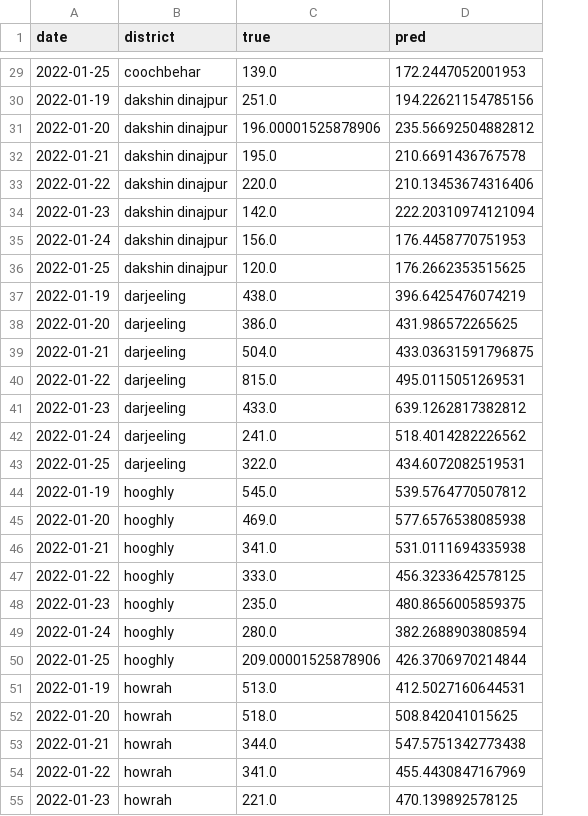
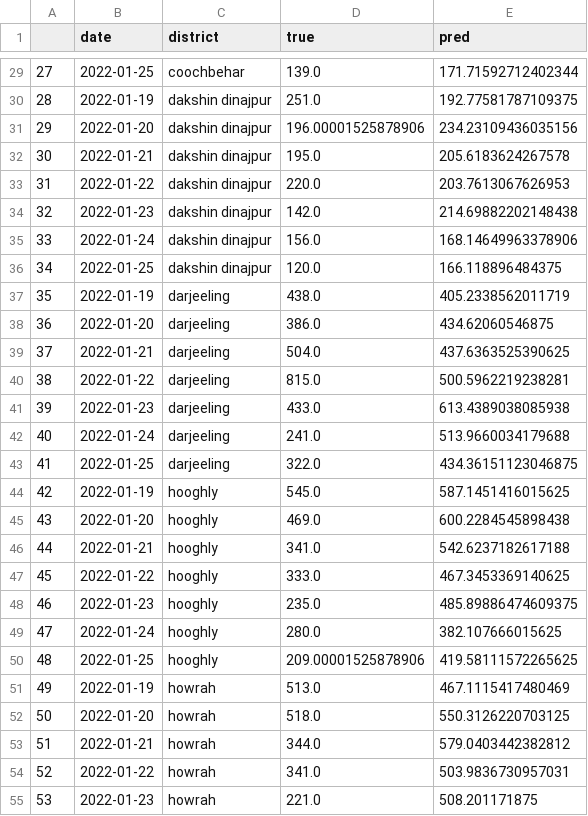
Before and after one commit to sayantan01/major-project, a CSV file: Results/gru.csv, drawn as a sheet; only a part is shown, gaps mark what is left out; addresses are those after the commit; the diff covers the shown part only; the diff names each change by its address in the sheet, - before the commit and + after, or states it on an @@ line.

```diff
--- a/Results/gru.csv
+++ b/Results/gru.csv
+column A, rows 29-55: 27 | 28 | 29 | 30 | 31 | 32 | 33 | 34 | 35 | 36 | 37 | 38 | 39 | 40 | 41 | 42 | 43 | 44 | 45 | 46 | 47 | 48 | 49 | 50 | 51 | 52 | 53
-E29 (pred): 172.2447052001953
+E29 (pred): 171.71592712402344
-E30 (pred): 194.22621154785156
+E30 (pred): 192.77581787109375
-E31 (pred): 235.56692504882812
+E31 (pred): 234.23109436035156
-E32 (pred): 210.6691436767578
+E32 (pred): 205.6183624267578
-E33 (pred): 210.13453674316406
+E33 (pred): 203.7613067626953
-E34 (pred): 222.20310974121094
+E34 (pred): 214.69882202148438
-E35 (pred): 176.4458770751953
+E35 (pred): 168.14649963378906
-E36 (pred): 176.2662353515625
+E36 (pred): 166.118896484375
-E37 (pred): 396.6425476074219
+E37 (pred): 405.2338562011719
-E38 (pred): 431.986572265625
+E38 (pred): 434.62060546875
-E39 (pred): 433.03631591796875
+E39 (pred): 437.6363525390625
-E40 (pred): 495.0115051269531
+E40 (pred): 500.5962219238281
-E41 (pred): 639.1262817382812
+E41 (pred): 613.4389038085938
-E42 (pred): 518.4014282226562
+E42 (pred): 513.9660034179688
-E43 (pred): 434.6072082519531
+E43 (pred): 434.36151123046875
-E44 (pred): 539.5764770507812
+E44 (pred): 587.1451416015625
-E45 (pred): 577.6576538085938
+E45 (pred): 600.2284545898438
-E46 (pred): 531.0111694335938
+E46 (pred): 542.6237182617188
-E47 (pred): 456.3233642578125
+E47 (pred): 467.3453369140625
-E48 (pred): 480.8656005859375
+E48 (pred): 485.89886474609375
-E49 (pred): 382.2688903808594
+E49 (pred): 382.107666015625
-E50 (pred): 426.3706970214844
+E50 (pred): 419.58111572265625
-E51 (pred): 412.5027160644531
+E51 (pred): 467.1115417480469
-E52 (pred): 508.842041015625
+E52 (pred): 550.3126220703125
-E53 (pred): 547.5751342773438
+E53 (pred): 579.0403442382812
-E54 (pred): 455.4430847167969
+E54 (pred): 503.9836730957031
-E55 (pred): 470.139892578125
+E55 (pred): 508.201171875
```
Also changed, not shown: 141 edited cells elsewhere in this file, Results/lstm.csv.
